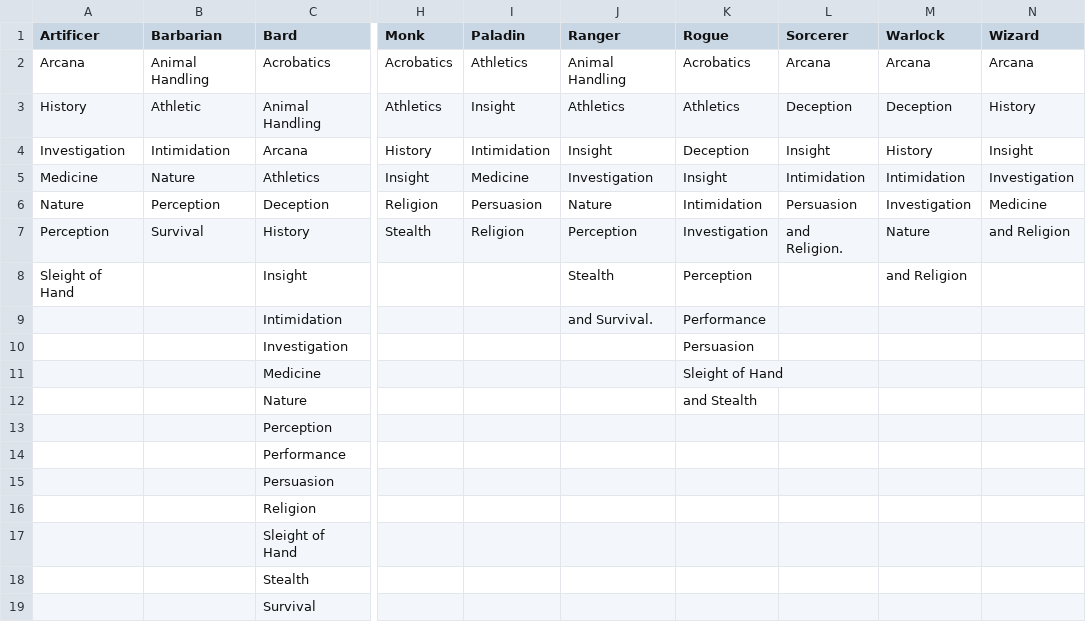
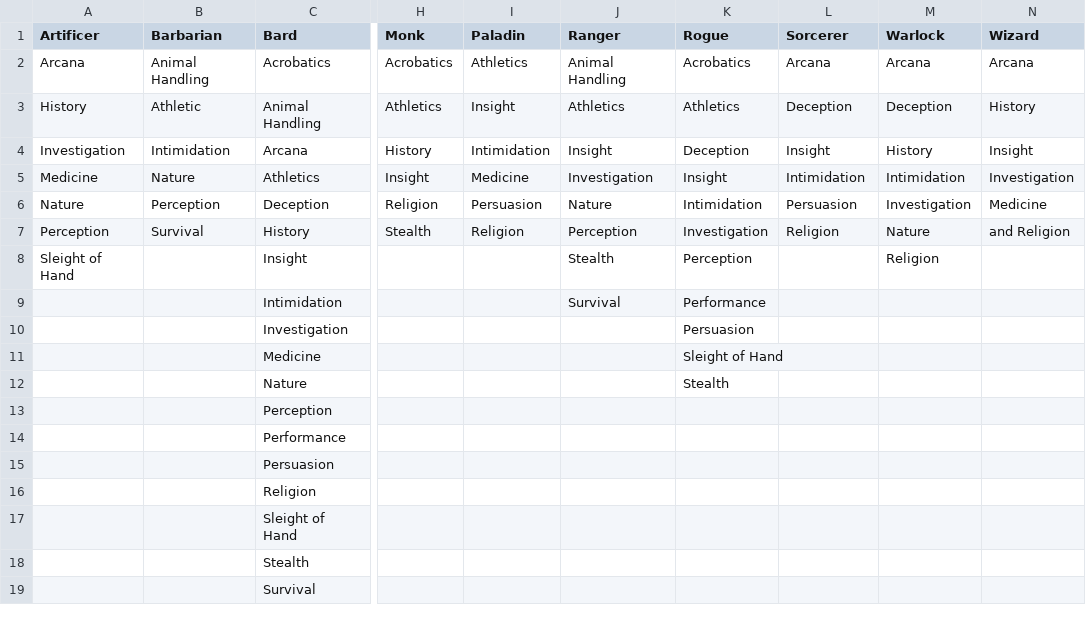
Before and after one commit to 2stickmen/charactergen, a CSV file: Profs.csv, drawn as a sheet; only a part is shown, gaps mark what is left out; the diff names each change by its address in the sheet, - before the commit and + after, or states it on an @@ line.

Commit message:
Update Profs.csv

```diff
--- a/Profs.csv
+++ b/Profs.csv
-L7 (Sorcerer): and Religion.
+L7 (Sorcerer): Religion
-M8 (Warlock): and Religion
+M8 (Warlock): Religion
-J9 (Ranger): and Survival.
+J9 (Ranger): Survival
-K12 (Rogue): and Stealth
+K12 (Rogue): Stealth
```
